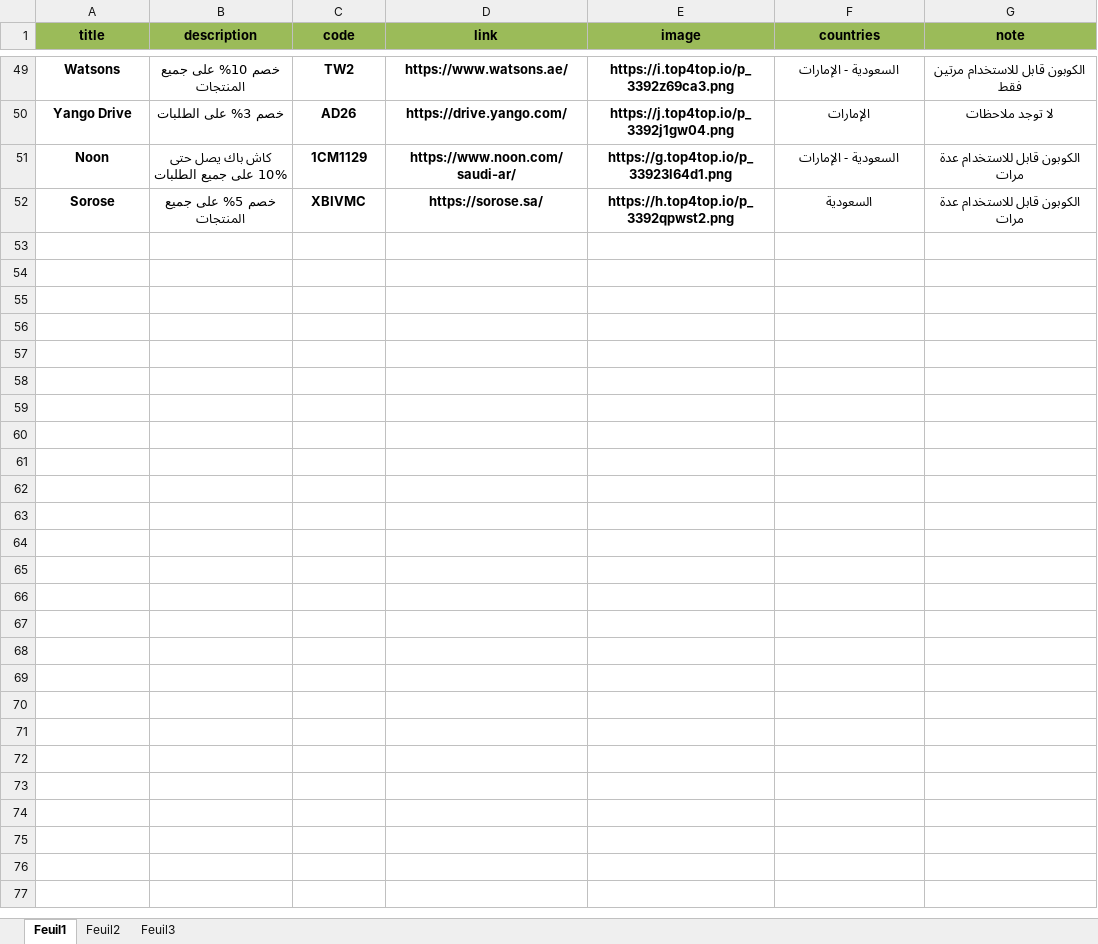
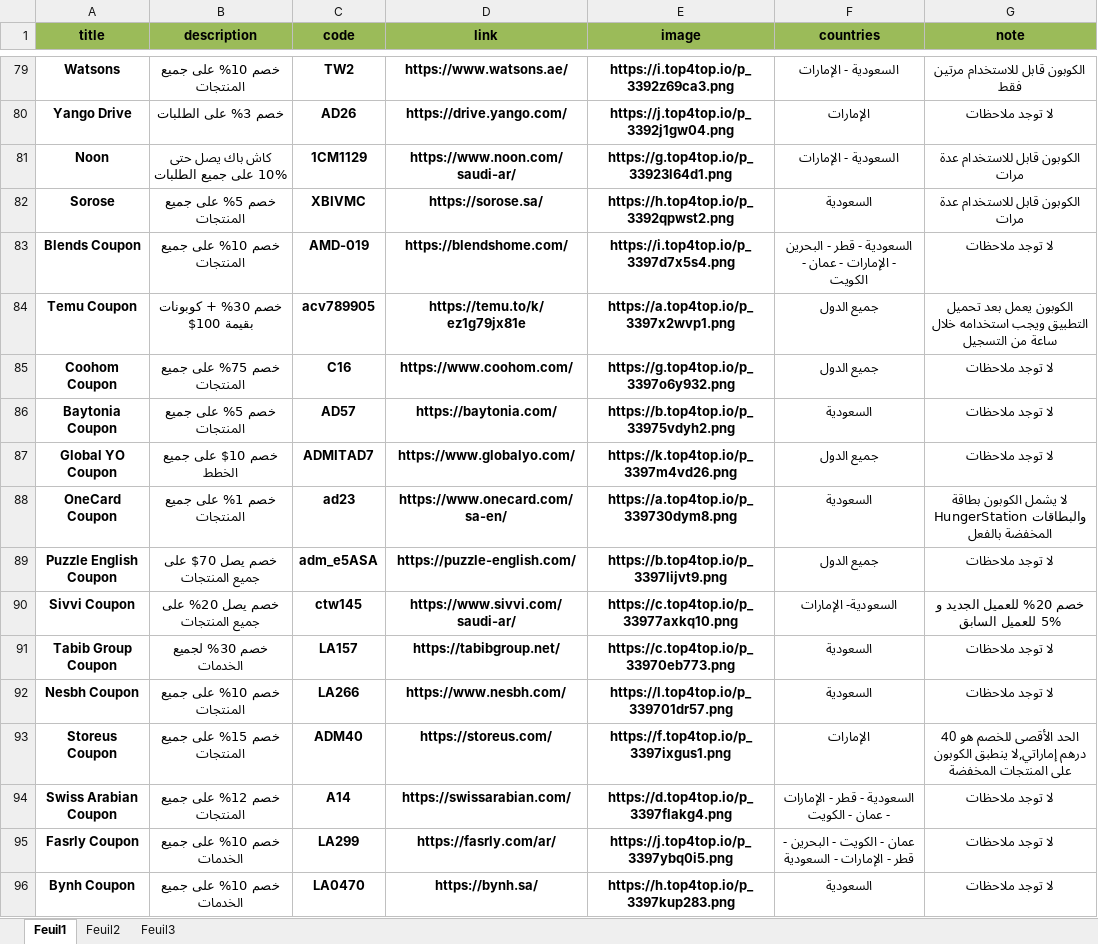
Before and after one commit to elias-zero/telegram-coupon-bot, an Excel workbook: coupons.xlsx, sheet Feuil1, drawn as a sheet; only a part is shown, gaps mark what is left out; values as stored, in another font and other column widths than the file's, no borders; the diff covers the shown part only; the diff names each change by its address in the sheet, - before the commit and + after, or states it on an @@ line.

```diff
--- a/coupons.xlsx (sheet Feuil1)
+++ b/coupons.xlsx (sheet Feuil1)
+row 83: Blends Coupon | خصم 10% على جميع المنتجات | AMD-019 | https://blendshome.com/ | https://i.top4top.io/p_3397d7x5s4.png | السعودية - قطر - البحرين - الإمارات - عمان - الكويت | لا توجد ملاحظات
+row 84: Temu Coupon | خصم 30% + كوبونات بقيمة 100$ | acv789905 | https://temu.to/k/ez1g79jx81e | https://a.top4top.io/p_3397x2wvp1.png | جميع الدول | الكوبون يعمل بعد تحميل التطبيق ويجب استخدامه خلال ساعة من التسجيل
+row 85: Coohom Coupon | خصم 75% على جميع المنتجات | C16 | https://www.coohom.com/ | https://g.top4top.io/p_3397o6y932.png | جميع الدول | لا توجد ملاحظات
+row 86: Baytonia Coupon | خصم 5% على جميع المنتجات | AD57 | https://baytonia.com/ | https://b.top4top.io/p_33975vdyh2.png | السعودية | لا توجد ملاحظات
+row 87: Global YO Coupon | خصم 10$ على جميع الخطط | ADMITAD7 | https://www.globalyo.com/ | https://k.top4top.io/p_3397m4vd26.png | جميع الدول | لا توجد ملاحظات
+row 88: OneCard Coupon | خصم 1% على جميع المنتجات | ad23 | https://www.onecard.com/sa-en/ | https://a.top4top.io/p_339730dym8.png | السعودية | لا يشمل الكوبون بطاقة HungerStation والبطاقات المخفضة بالفعل
+row 89: Puzzle English Coupon | خصم يصل 70$ على جميع المنتجات | adm_e5ASA | https://puzzle-english.com/ | https://b.top4top.io/p_3397lijvt9.png | جميع الدول | لا توجد ملاحظات
+row 90: Sivvi Coupon | خصم يصل 20% على جميع المنتجات | ctw145 | https://www.sivvi.com/saudi-ar/ | https://c.top4top.io/p_33977axkq10.png | السعودية- الإمارات | خصم 20% للعميل الجديد و 5% للعميل السابق
+row 91: Tabib Group Coupon | خصم 30% لجميع الخدمات | LA157 | https://tabibgroup.net/ | https://c.top4top.io/p_33970eb773.png | السعودية | لا توجد ملاحظات
+row 92: Nesbh Coupon | خصم 10% على جميع المنتجات | LA266 | https://www.nesbh.com/ | https://l.top4top.io/p_339701dr57.png | السعودية | لا توجد ملاحظات
+row 93: Storeus Coupon | خصم 15% على جميع المنتجات | ADM40 | https://storeus.com/ | https://f.top4top.io/p_3397ixgus1.png | الإمارات | الحد الأقصى للخصم هو 40 درهم إماراتي,لا ينطبق الكوبون على المنتجات المخفضة
+row 94: Swiss Arabian Coupon | خصم 12% على جميع المنتجات | A14 | https://swissarabian.com/ | https://d.top4top.io/p_3397flakg4.png | السعودية - قطر - الإمارات - عمان - الكويت | لا توجد ملاحظات
+row 95: Fasrly Coupon | خصم 10% على جميع الخدمات | LA299 | https://fasrly.com/ar/ | https://j.top4top.io/p_3397ybq0i5.png | عمان - الكويت - البحرين - قطر - الإمارات - السعودية | لا توجد ملاحظات
+row 96: Bynh Coupon | خصم 10% على جميع الخدمات | LA0470 | https://bynh.sa/ | https://h.top4top.io/p_3397kup283.png | السعودية | لا توجد ملاحظات
```
Also changed, not shown: 30 added rows elsewhere in this sheet.
